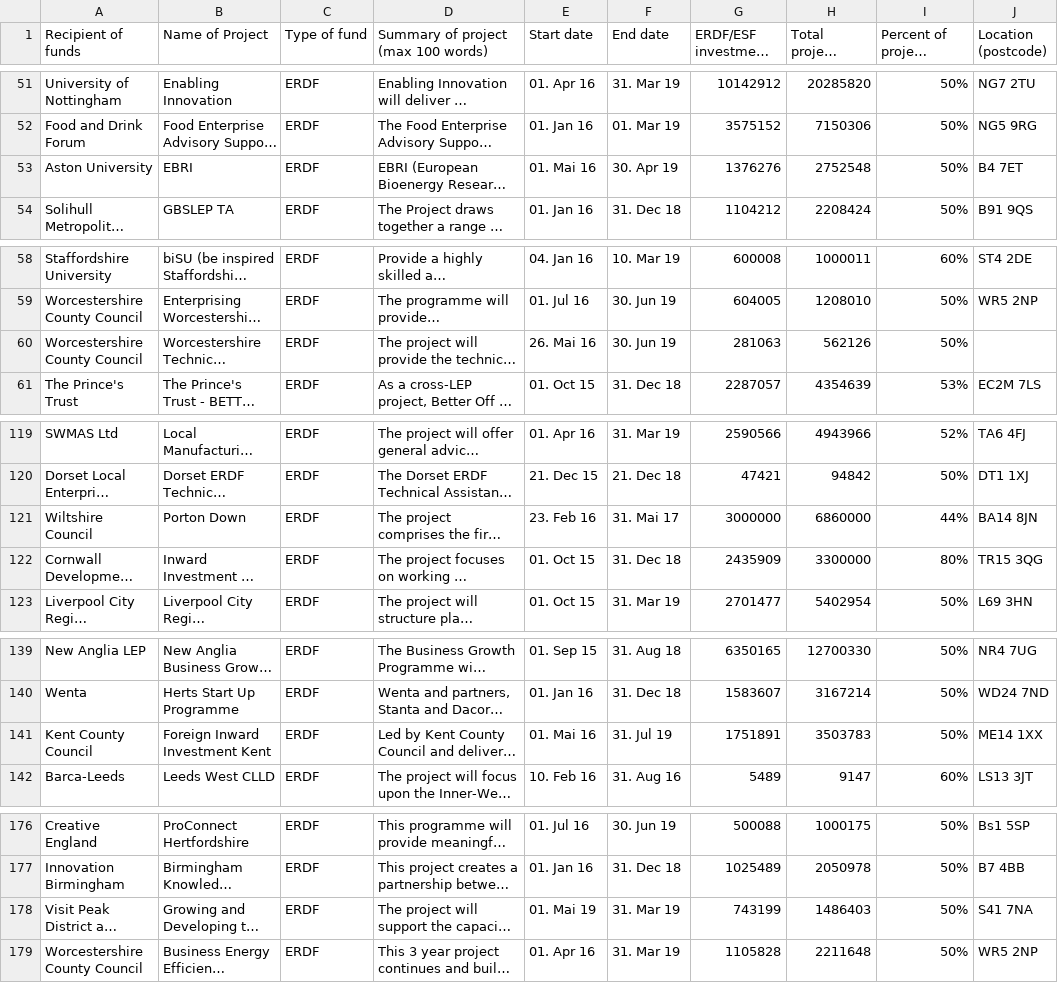
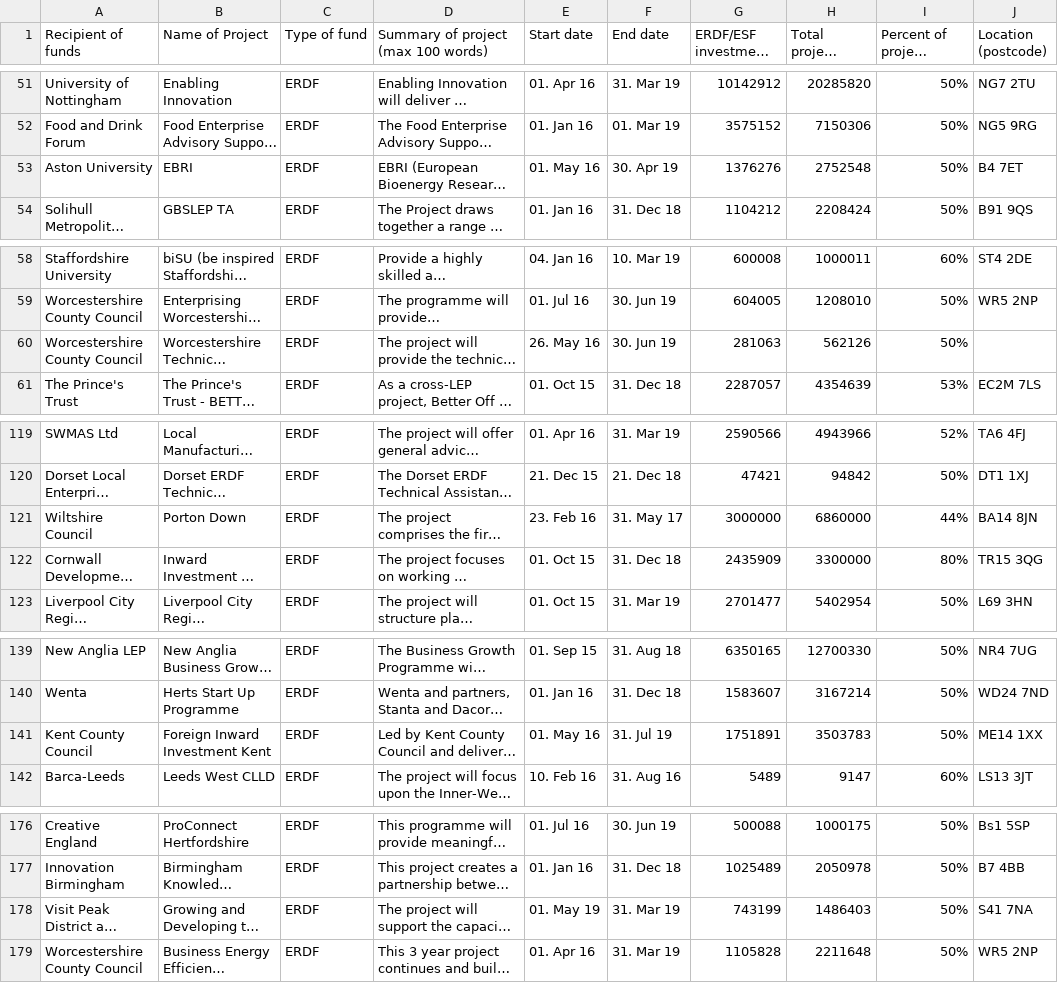
Before and after one commit to os-data/eu-structural-funds, a CSV file: data/UK.united.kingdom/England 2014-2020/ESIF_2014-2020_List_of_beneficiaries_Oct_2016_newdates.csv, drawn as a sheet; only a part is shown, gaps mark what is left out; long unchanged cells end in …; the diff covers the shown part only; the diff names each change by its address in the sheet, - before the commit and + after, or states it on an @@ line.

Commit message:
fixed invalid dates

```diff
--- a/data/UK.united.kingdom/England 2014-2020/ESIF_2014-2020_List_of_beneficiaries_Oct_2016_newdates.csv
+++ b/data/UK.united.kingdom/England 2014-2020/ESIF_2014-2020_List_of_beneficiaries_Oct_2016_newdates.csv
-E53 (Start date): 01. Mai 16
+E53 (Start date): 01. May 16
-E60 (Start date): 26. Mai 16
+E60 (Start date): 26. May 16
-F121 (End date): 31. Mai 17
+F121 (End date): 31. May 17
-E141 (Start date): 01. Mai 16
+E141 (Start date): 01. May 16
-E178 (Start date): 01. Mai 19
+E178 (Start date): 01. May 19
```
Also changed, not shown: 2 edited cells elsewhere in this file.
